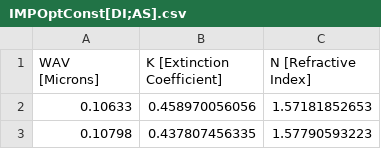
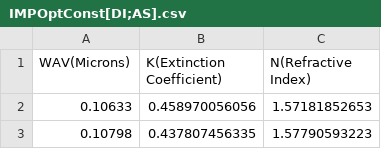
Before and after one commit to farisamorales/C3PO-for-H2D2, a CSV file: IMPOptConst[DI;AS].csv, drawn as a sheet; only a part is shown.

Commit message:
Update IMPOptConst[DI;AS].csv

```diff
--- a/IMPOptConst[DI;AS].csv
+++ b/IMPOptConst[DI;AS].csv
@@ -1,2 +1,2 @@
-WAV [Microns],K [Extinction Coefficient],N [Refractive Index],
+WAV(Microns),K(Extinction Coefficient),N(Refractive Index),
 0.10633,0.458970056056,1.57181852653,
```
